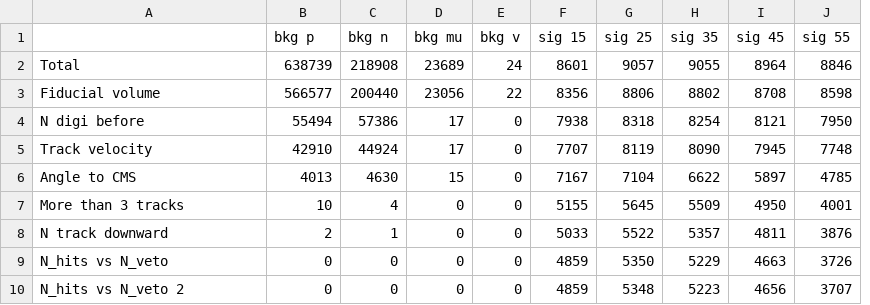
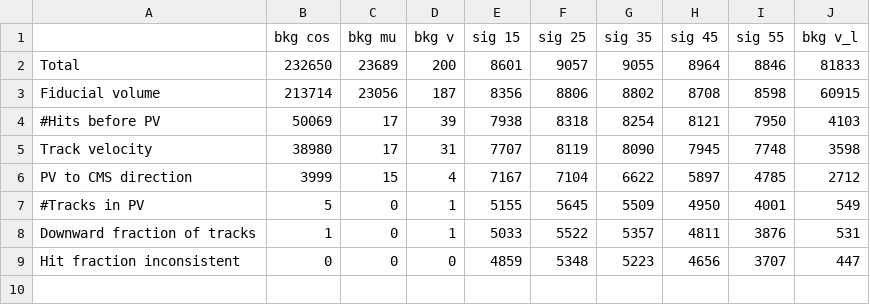
Before and after one commit to EdmondRen/mathusla-newsim, a CSV file: studies/mathusla40/llp_hxx/info_a_3track.csv, drawn as a sheet; removed rows and columns are numbered as before the commit, all else as after; the diff names each change by its address in the sheet, - before the commit and + after, or states it on an @@ line.

```diff
--- a/studies/mathusla40/llp_hxx/info_a_3track.csv
+++ b/studies/mathusla40/llp_hxx/info_a_3track.csv
-column C (bkg n), rows 2-8: 218908 | 200440 | 57386 | 44924 | 4630 | 4 | 1; row 10: 0
+column J (bkg v_l), rows 2-9: 81833 | 60915 | 4103 | 3598 | 2712 | 549 | 531 | 447
-B1: bkg p
+B1: bkg cos
-B2 (bkg cos): 638739
+B2 (bkg cos): 232650
-D2 (bkg v): 24
+D2 (bkg v): 200
-B3 (bkg cos): 566577
+B3 (bkg cos): 213714
-D3 (bkg v): 22
+D3 (bkg v): 187
-A4: N digi before
+A4: #Hits before PV
-B4 (bkg cos): 55494
+B4 (bkg cos): 50069
-D4 (bkg v): 0
+D4 (bkg v): 39
-B5 (bkg cos): 42910
+B5 (bkg cos): 38980
-D5 (bkg v): 0
+D5 (bkg v): 31
-A6: Angle to CMS
+A6: PV to CMS direction
-B6 (bkg cos): 4013
+B6 (bkg cos): 3999
-D6 (bkg v): 0
+D6 (bkg v): 4
-A7: More than 3 tracks
+A7: #Tracks in PV
-B7 (bkg cos): 10
+B7 (bkg cos): 5
-D7:D8 (bkg v): 0
+D7:D8 (bkg v): 1
-A8: N track downward
+A8: Downward fraction of tracks
-B8 (bkg cos): 2
+B8 (bkg cos): 1
-row 9: N_hits vs N_veto | 0 | 0 | 0 | 0 | 4859 | 5350 | 5229 | 4663 | 3726
-A9: N_hits vs N_veto 2
+A9: Hit fraction inconsistent
```
Also changed, not shown: studies/mathusla40/llp_hxx/info_a_2track.csv, studies/mathusla40/llp_hxx/info_b_2track.csv, 36 other files.
